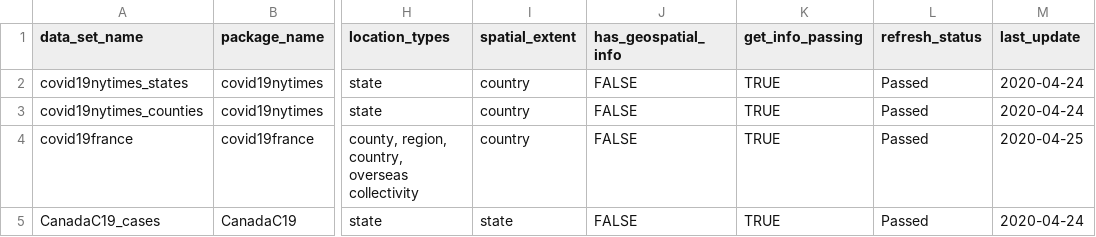
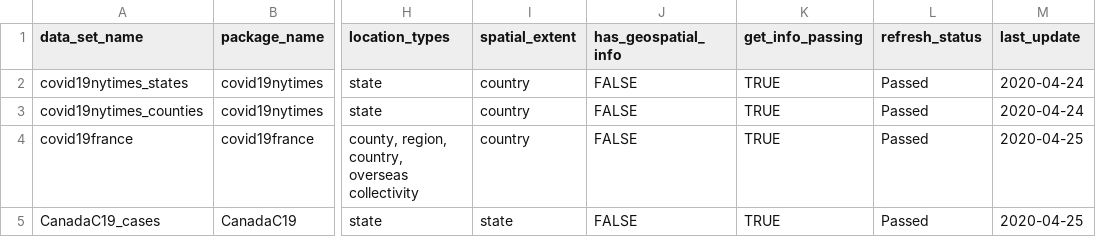
Before and after one commit to Covid19R/covid19Rdata, a CSV file: data/covid19R_data_info.csv, drawn as a sheet; only a part is shown, gaps mark what is left out; the diff names each change by its address in the sheet, - before the commit and + after, or states it on an @@ line.

Commit message:
Update the data

```diff
--- a/data/covid19R_data_info.csv
+++ b/data/covid19R_data_info.csv
-M5 (last_update): 2020-04-24
+M5 (last_update): 2020-04-25
```
